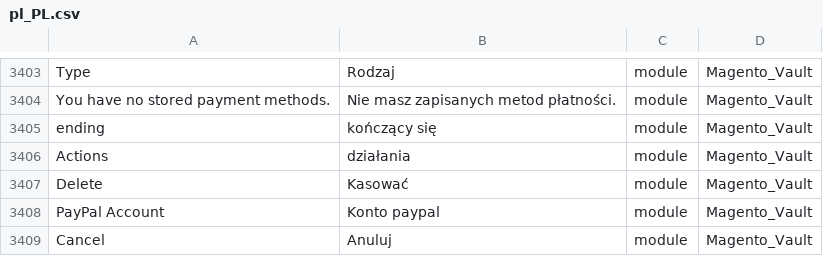
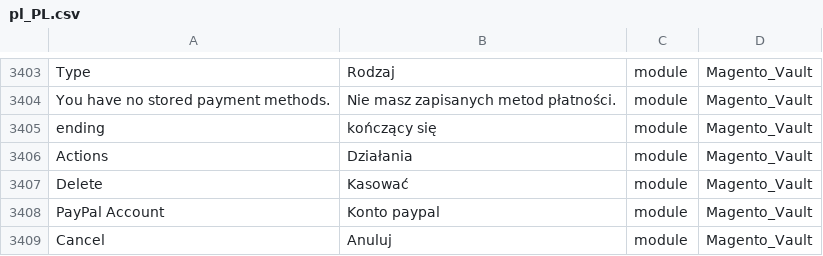
Before and after one commit to JaroslawZielinski/magento2-pl_pl, a CSV file: pl_PL.csv, drawn as a sheet; only a part is shown, gaps mark what is left out.

Commit message:
Update Magento_Vault

```diff
--- a/pl_PL.csv
+++ b/pl_PL.csv
@@ -3415,3 +3415,3 @@
 "ending","kończący się","module","Magento_Vault"
-"Actions","działania","module","Magento_Vault"
+"Actions","Działania","module","Magento_Vault"
 "Delete","Kasować","module","Magento_Vault"
```
